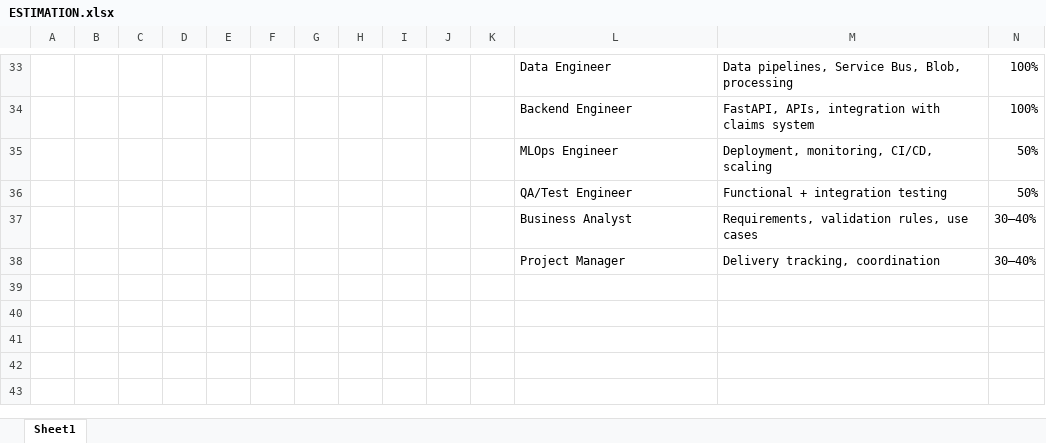
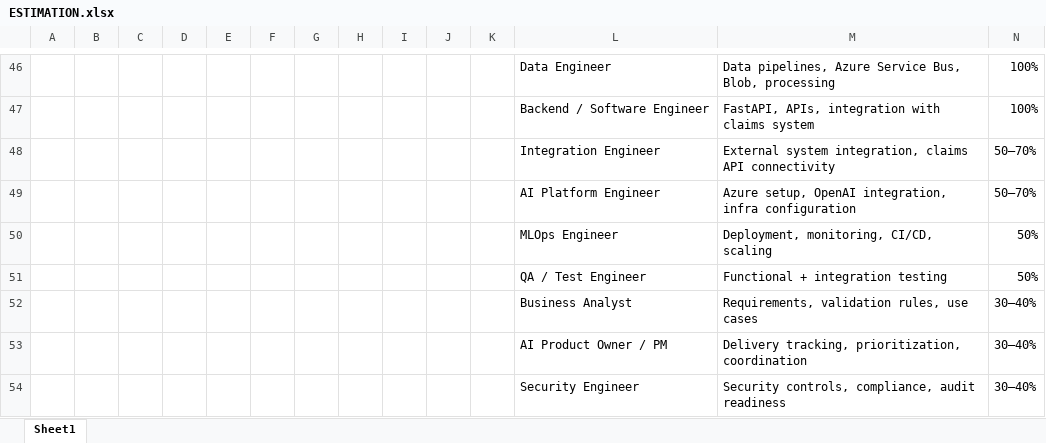
Before and after one commit to tashishsarkar2026-collab/Everyday-Task, an Excel workbook: ESTIMATION.xlsx, sheet Sheet1, drawn as a sheet; only a part is shown, gaps mark what is left out; values as stored, in another font and other column widths than the file's, no cell formats; table styles not drawn; addresses are those after the commit; the diff covers the shown part only; the diff names each change by its address in the sheet, - before the commit and + after, or states it on an @@ line.

```diff
--- a/ESTIMATION.xlsx (sheet Sheet1)
+++ b/ESTIMATION.xlsx (sheet Sheet1)
-M46: Data pipelines, Service Bus,…
+M46: Data pipelines, Azure Service Bus,…
-L47: Backend Engineer
+L47: Backend / Software Engineer
+row 48:  |  |  |  |  |  |  |  |  |  |  | Integration Engineer | External system integration, claims API connectivity | 50–70%
+row 49:  |  |  |  |  |  |  |  |  |  |  | AI Platform Engineer | Azure setup, OpenAI integration, infra configuration | 50–70%
-L51: QA/Test Engineer
+L51: QA / Test Engineer
-L53: Project Manager
+L53: AI Product Owner / PM
-M53: Delivery tracking, coordination
+M53: Delivery tracking, prioritization, coordination
+row 54:  |  |  |  |  |  |  |  |  |  |  | Security Engineer | Security controls, compliance, audit readiness | 30–40%
```
Also changed, not shown: 15 added rows, 2 removed rows and 7 edited cells elsewhere in this sheet, cell formats.
